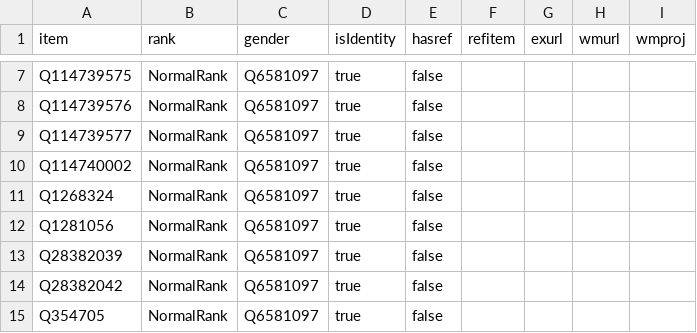
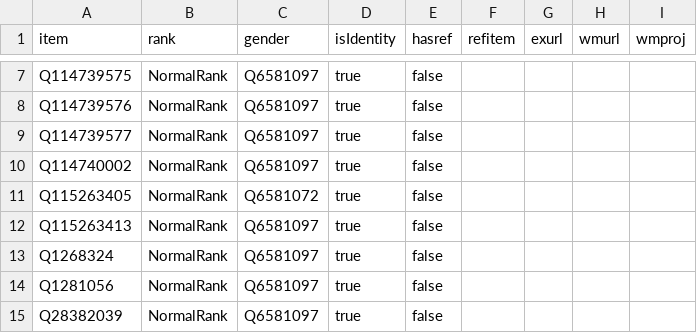
Before and after one commit to every-politician-scrapers/st-vincent-and-the-grenadines, a CSV file: badges/rawdata/gender.csv, drawn as a sheet; only a part is shown, gaps mark what is left out; the shorter side is filled out with more unchanged rows; the diff names each change by its address in the sheet, - before the commit and + after, or states it on an @@ line.

```diff
--- a/badges/rawdata/gender.csv
+++ b/badges/rawdata/gender.csv
+row 11: Q115263405 | NormalRank | Q6581072 | true | false
+row 12: Q115263413 | NormalRank | Q6581097 | true | false
```
Also changed, not shown: badges/rawdata/pob.csv.
